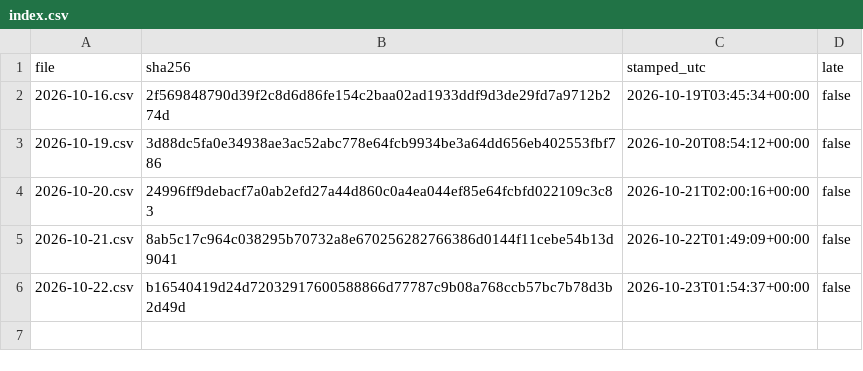
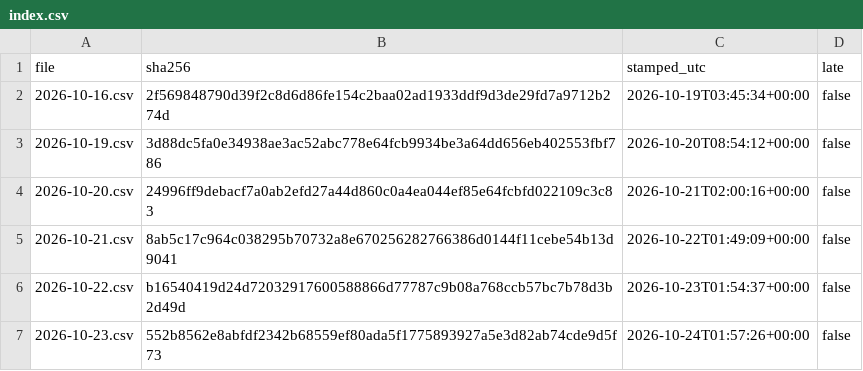
Before and after one commit to renjik1926-dev/Volatility-forecaster, a CSV file: data/proofs/index.csv, drawn as a sheet.

```diff
--- a/data/proofs/index.csv
+++ b/data/proofs/index.csv
@@ -6 +6,2 @@ file,sha256,stamped_utc,late
 2026-10-22.csv,b16540419d24d72032917600588866d77787c9b08a768ccb57bc7b78d3b2d49d,2026-10-23T01:54:37+00:00,false
+2026-10-23.csv,552b8562e8abfdf2342b68559ef80ada5f1775893927a5e3d82ab74cde9d5f73,2026-10-24T01:57:26+00:00,false
```
Also changed, not shown: data/runs.csv, data/scores.csv, 3 other files.
